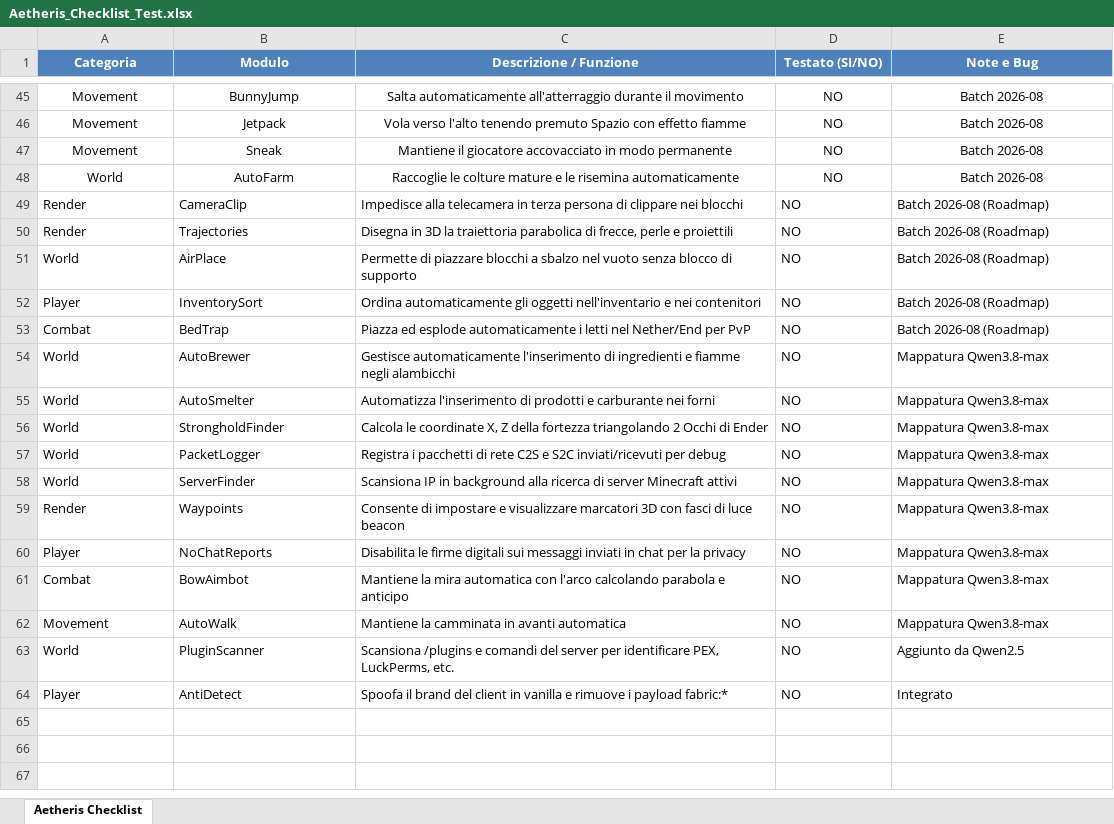
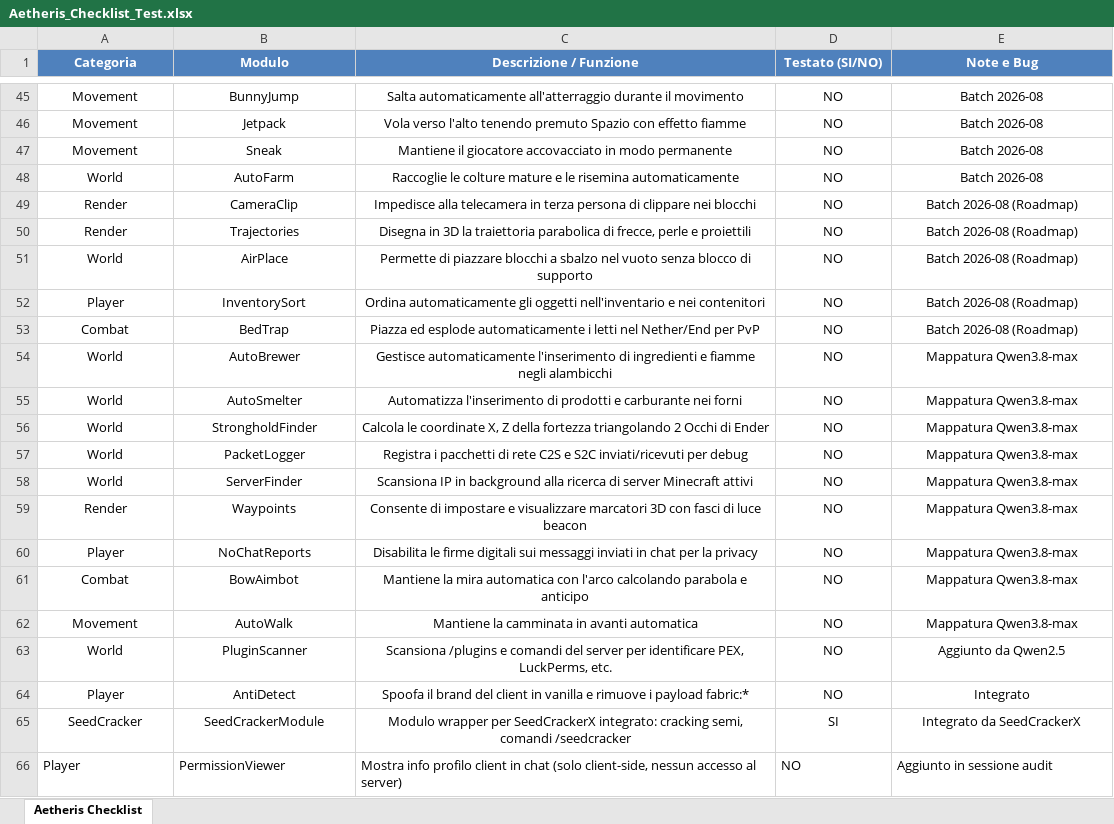
Before and after one commit to fabiomacchiavelli77-rgb/Aetheris-Launcher, an Excel workbook: Aetheris_Checklist_Test.xlsx, sheet Aetheris Checklist, drawn as a sheet; only a part is shown, gaps mark what is left out; values as stored, in another font and other column widths than the file's, no borders; the diff names each change by its address in the sheet, - before the commit and + after, or states it on an @@ line.

Commit message:
docs: sync AGENTS/CLAUDE with audit tool, hot-path pattern, module list
Adds tools/aetheris_server_audit.py to key files, documents O(1) module index rule for mixins, Player list now 12 (PermissionViewer), checklist row added.

```diff
--- a/Aetheris_Checklist_Test.xlsx (sheet Aetheris Checklist)
+++ b/Aetheris_Checklist_Test.xlsx (sheet Aetheris Checklist)
-A49:E64 alignment: left
+A49:E64 alignment: center
+row 65: SeedCracker | SeedCrackerModule | Modulo wrapper per SeedCrackerX integrato: cracking semi, comandi /seedcracker | SI | Integrato da SeedCrackerX
+row 66: Player | PermissionViewer | Mostra info profilo client in chat (solo client-side, nessun accesso al server) | NO | Aggiunto in sessione audit
```
Also changed, not shown: 2 other files.
